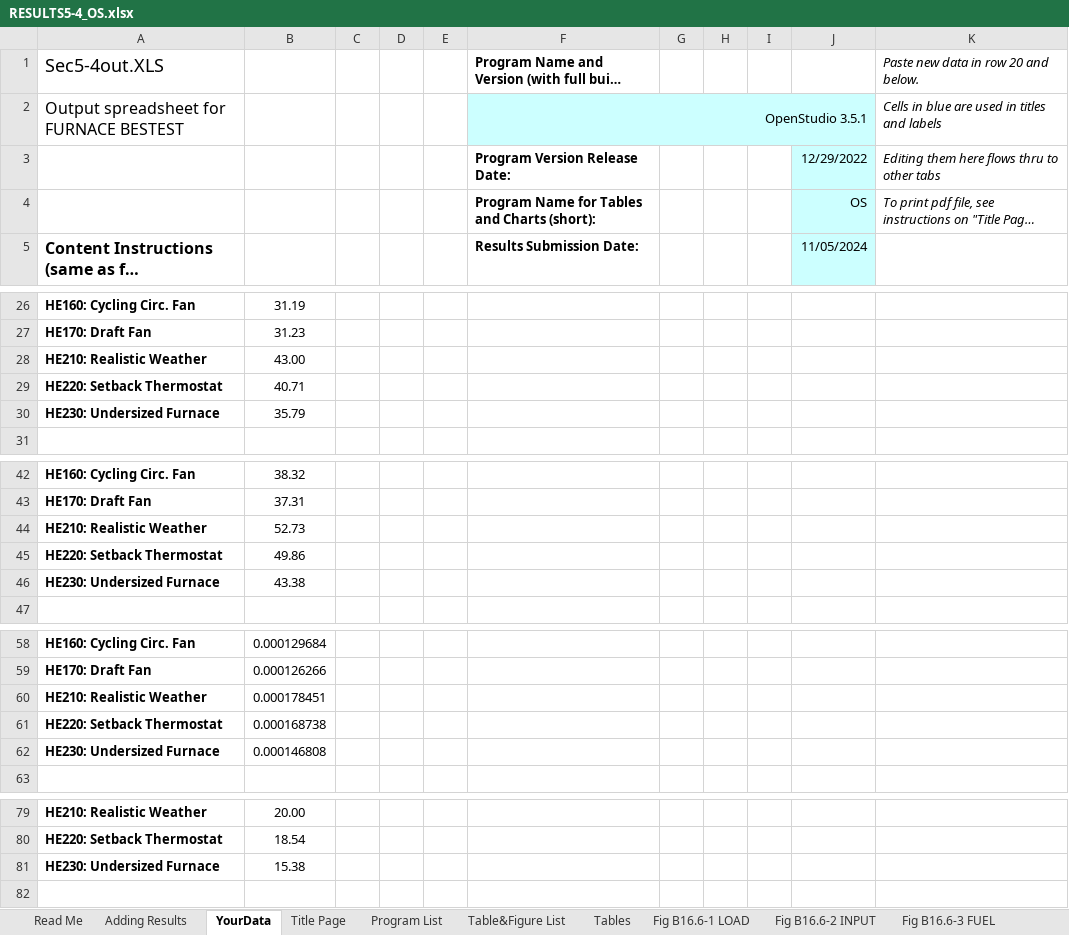
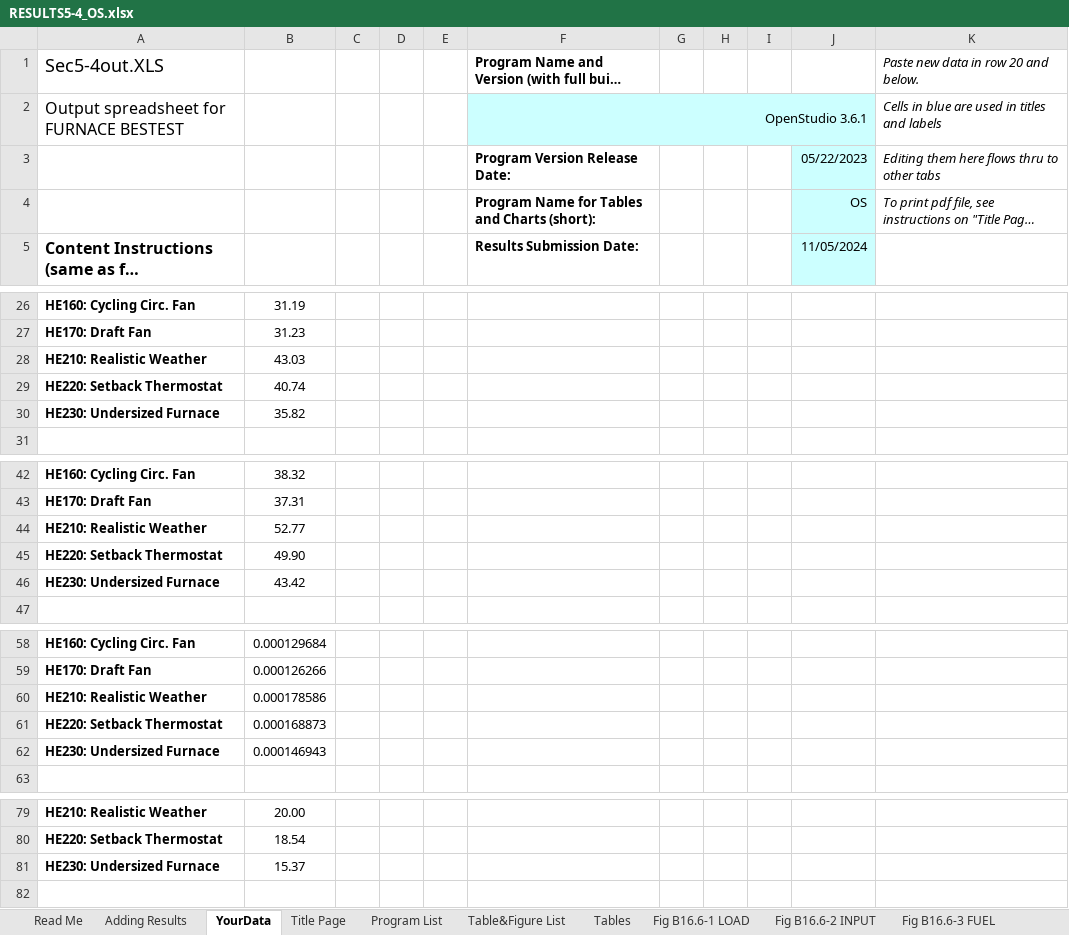
Before and after one commit to NREL/BESTEST-GSR, an Excel workbook: results/RESULTS5-4_OS.xlsx, sheet YourData, drawn as a sheet; only a part is shown, gaps mark what is left out; long unchanged cells end in …; values as stored, in another font and other column widths than the file's, no borders; the diff names each change by its address in the sheet, - before the commit and + after, or states it on an @@ line.

```diff
--- a/results/RESULTS5-4_OS.xlsx (sheet YourData)
+++ b/results/RESULTS5-4_OS.xlsx (sheet YourData)
-F2: OpenStudio 3.5.1
+F2: OpenStudio 3.6.1
-J3: 12/29/2022
+J3: 05/22/2023
-B28: 43.00
+B28: 43.03
-B29: 40.71
+B29: 40.74
-B30: 35.79
+B30: 35.82
-B44: 52.73
+B44: 52.77
-B45: 49.86
+B45: 49.90
-B46: 43.38
+B46: 43.42
-B60: 0.000178451
+B60: 0.000178586
-B61: 0.000168738
+B61: 0.000168873
-B62: 0.000146808
+B62: 0.000146943
-B81: 15.38
+B81: 15.37
```
Also changed, not shown: results/RESULTS5-3A.xlsx, results/RESULTS5-3A_OS.xlsx, 9 other files.
